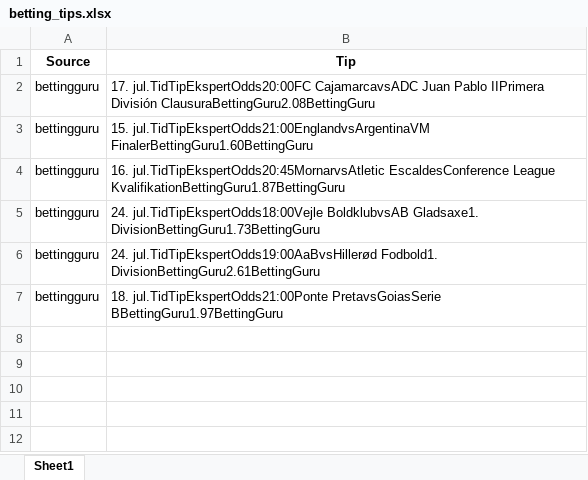
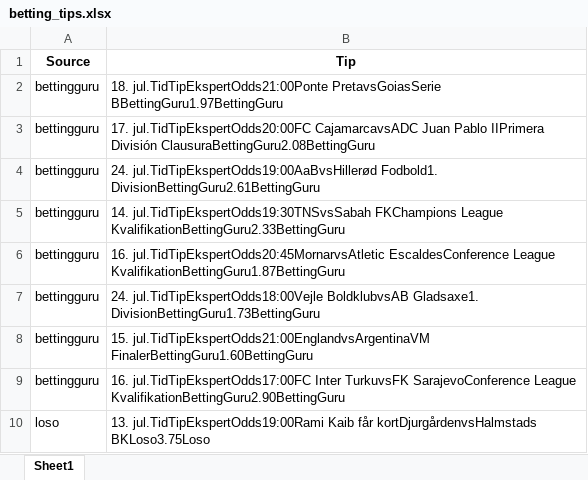
Before and after one commit to mahmad789/alerts, an Excel workbook: betting_tips.xlsx, sheet Sheet1, drawn as a sheet; values as stored, in another font and other column widths than the file's, no borders; addresses are those after the commit; the diff names each change by its address in the sheet, - before the commit and + after, or states it on an @@ line.

```diff
--- a/betting_tips.xlsx (sheet Sheet1)
+++ b/betting_tips.xlsx (sheet Sheet1)
+row 2: bettingguru | 18. jul.TidTipEkspertOdds21:00Ponte PretavsGoiasSerie BBettingGuru1.97BettingGuru
@@ row 6 moved to row 4: bettingguru @@
-B5 (Tip): 15. jul.TidTipEkspertOdds21:00EnglandvsArgentinaVM FinalerBettingGuru1.60BettingGuru
+B5 (Tip): 14. jul.TidTipEkspertOdds19:30TNSvsSabah FKChampions League KvalifikationBettingGuru2.33BettingGuru
+row 8: bettingguru | 15. jul.TidTipEkspertOdds21:00EnglandvsArgentinaVM FinalerBettingGuru1.60BettingGuru
-B9 (Tip): 18. jul.TidTipEkspertOdds21:00Ponte PretavsGoiasSerie BBettingGuru1.97BettingGuru
+B9 (Tip): 16. jul.TidTipEkspertOdds17:00FC Inter TurkuvsFK SarajevoConference League KvalifikationBettingGuru2.90BettingGuru
+row 10: loso | 13. jul.TidTipEkspertOdds19:00Rami Kaib får kortDjurgårdenvsHalmstads BKLoso3.75Loso
```
